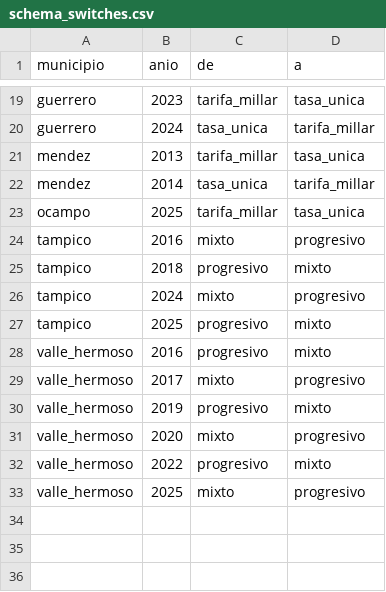
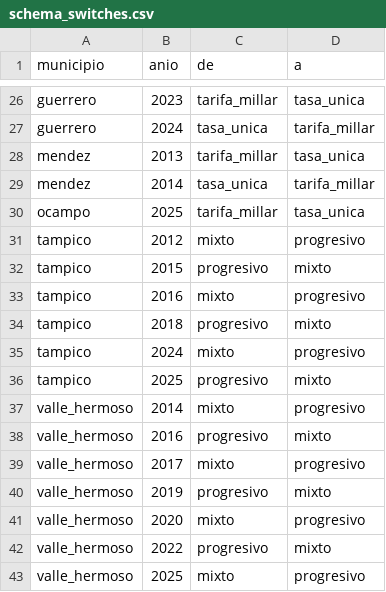
Before and after one commit to gib-again/predial-mx, a CSV file: data/tamaulipas/meta/schema_switches.csv, drawn as a sheet; only a part is shown, gaps mark what is left out; the diff covers the shown part only.

```diff
--- a/data/tamaulipas/meta/schema_switches.csv
+++ b/data/tamaulipas/meta/schema_switches.csv
@@ -23,2 +30,4 @@ mendez,2014,tasa_unica,tarifa_millar
 ocampo,2025,tarifa_millar,tasa_unica
+tampico,2012,mixto,progresivo
+tampico,2015,progresivo,mixto
 tampico,2016,mixto,progresivo
@@ -27,2 +36,3 @@ tampico,2024,mixto,progresivo
 tampico,2025,progresivo,mixto
+valle_hermoso,2014,mixto,progresivo
 valle_hermoso,2016,progresivo,mixto
```
Also changed, not shown: 14 added rows elsewhere in this file, data/tamaulipas/meta/tamaulipas_predial_summary.csv, data/yucatan/meta/coverage_by_muni.csv, 16 other files.
